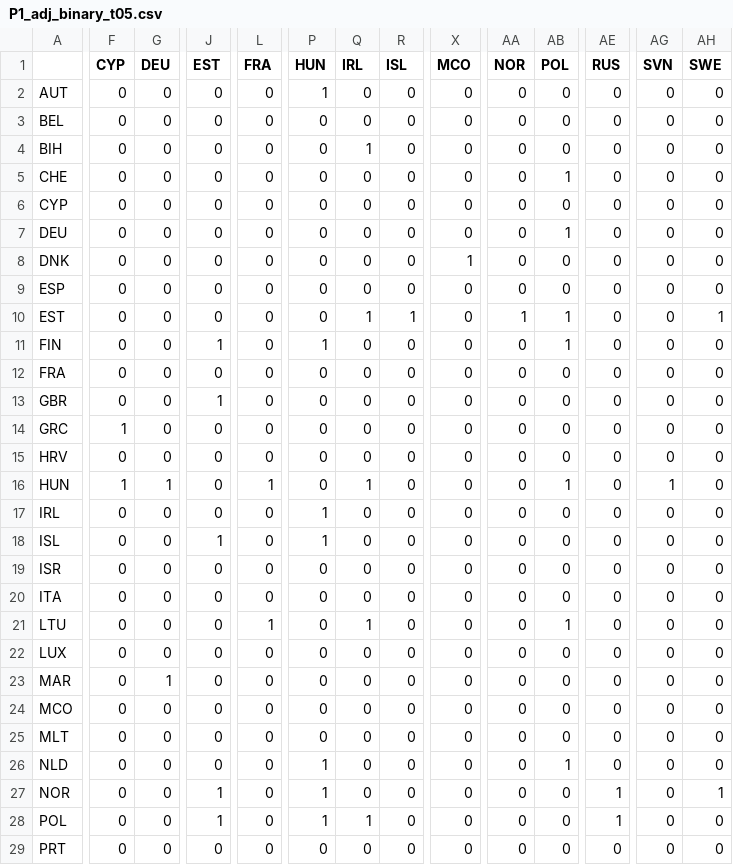
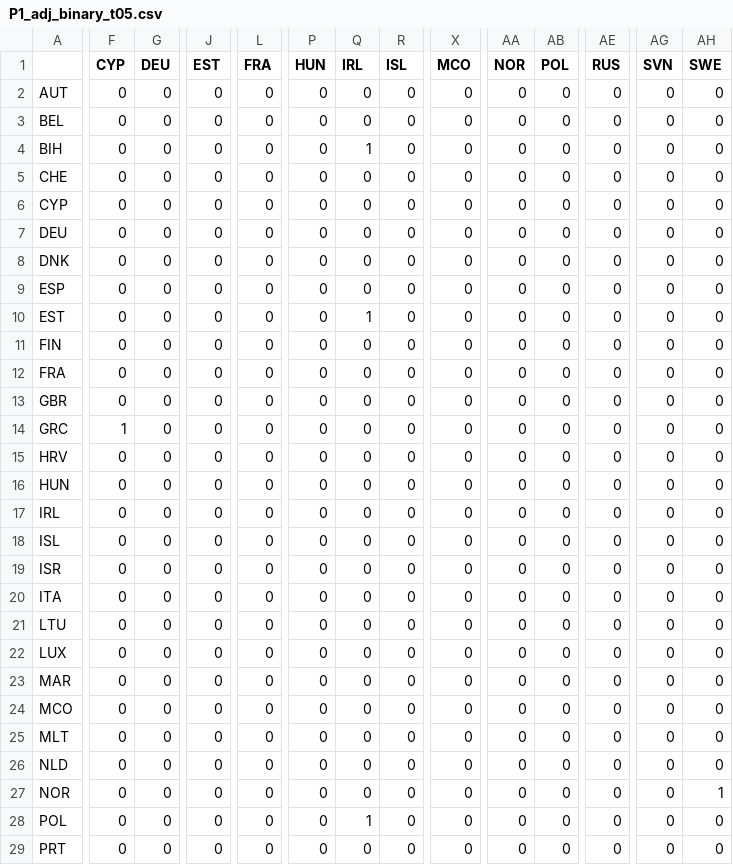
Before and after one commit to catalinabatalla/eurovision-sna, a CSV file: data/processed/P1_adj_binary_t05.csv, drawn as a sheet; only a part is shown, gaps mark what is left out; the diff covers the shown part only; the diff names each change by its address in the sheet, - before the commit and + after, or states it on an @@ line.

Commit message:
Require topk_years >= 2 for binary networks and commit rank-based robustness matrices

```diff
--- a/data/processed/P1_adj_binary_t05.csv
+++ b/data/processed/P1_adj_binary_t05.csv
-P2 (HUN): 1
+P2 (HUN): 0
-AB5 (POL): 1
+AB5 (POL): 0
-AB7 (POL): 1
+AB7 (POL): 0
-X8 (MCO): 1
+X8 (MCO): 0
-R10 (ISL): 1
+R10 (ISL): 0
-AA10 (NOR): 1
+AA10 (NOR): 0
-AB10:AB11 (POL): 1
+AB10:AB11 (POL): 0
-AH10 (SWE): 1
+AH10 (SWE): 0
-J11 (EST): 1
+J11 (EST): 0
-P11 (HUN): 1
+P11 (HUN): 0
-J13 (EST): 1
+J13 (EST): 0
-F16 (CYP): 1
+F16 (CYP): 0
-G16 (DEU): 1
+G16 (DEU): 0
-L16 (FRA): 1
+L16 (FRA): 0
-Q16 (IRL): 1
+Q16 (IRL): 0
-AB16 (POL): 1
+AB16 (POL): 0
-AG16 (SVN): 1
+AG16 (SVN): 0
-P17:P18 (HUN): 1
+P17:P18 (HUN): 0
-J18 (EST): 1
+J18 (EST): 0
-L21 (FRA): 1
+L21 (FRA): 0
-Q21 (IRL): 1
+Q21 (IRL): 0
-AB21 (POL): 1
+AB21 (POL): 0
-G23 (DEU): 1
+G23 (DEU): 0
-P26:P28 (HUN): 1
+P26:P28 (HUN): 0
-AB26 (POL): 1
+AB26 (POL): 0
-J27:J28 (EST): 1
+J27:J28 (EST): 0
-AE27:AE28 (RUS): 1
+AE27:AE28 (RUS): 0
```
Also changed, not shown: 18 edited cells elsewhere in this file, data/processed/P2_adj_binary_t05.csv, data/processed/P3_adj_binary_t05.csv, 19 other files.
